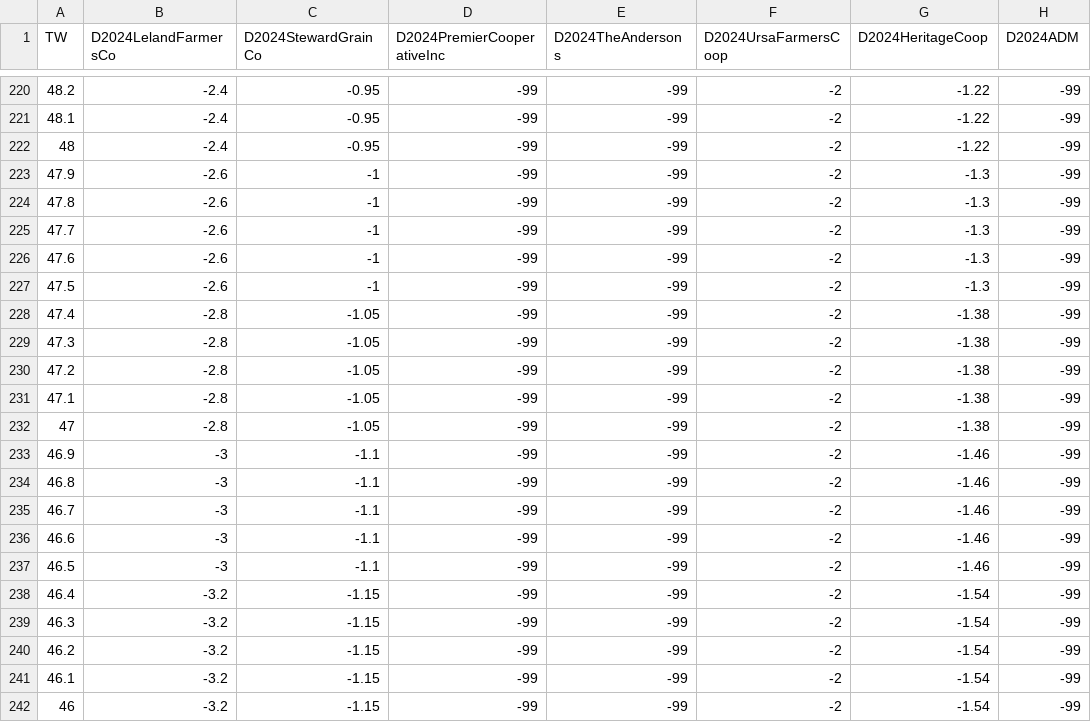
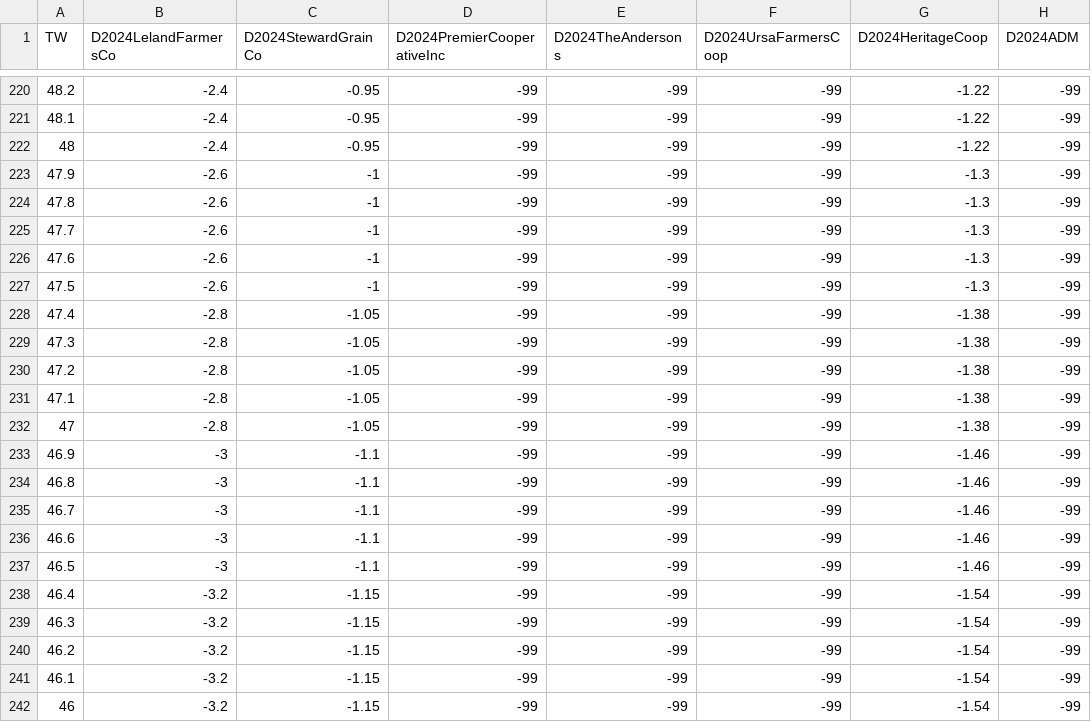
Before and after one commit to lbmunaro/MTME_ILWheat, a CSV file: Data/TWDiscountTables2024.csv, drawn as a sheet; only a part is shown, gaps mark what is left out; the diff covers the shown part only.

```diff
--- a/Data/TWDiscountTables2024.csv
+++ b/Data/TWDiscountTables2024.csv
@@ -220,23 +220,23 @@
-48.2,-2.4,-0.95,-99,-99,-2,-1.22,-99
-48.1,-2.4,-0.95,-99,-99,-2,-1.22,-99
-48,-2.4,-0.95,-99,-99,-2,-1.22,-99
-47.9,-2.6,-1,-99,-99,-2,-1.3,-99
-47.8,-2.6,-1,-99,-99,-2,-1.3,-99
-47.7,-2.6,-1,-99,-99,-2,-1.3,-99
-47.6,-2.6,-1,-99,-99,-2,-1.3,-99
-47.5,-2.6,-1,-99,-99,-2,-1.3,-99
-47.4,-2.8,-1.05,-99,-99,-2,-1.38,-99
-47.3,-2.8,-1.05,-99,-99,-2,-1.38,-99
-47.2,-2.8,-1.05,-99,-99,-2,-1.38,-99
-47.1,-2.8,-1.05,-99,-99,-2,-1.38,-99
-47,-2.8,-1.05,-99,-99,-2,-1.38,-99
-46.9,-3,-1.1,-99,-99,-2,-1.46,-99
-46.8,-3,-1.1,-99,-99,-2,-1.46,-99
-46.7,-3,-1.1,-99,-99,-2,-1.46,-99
-46.6,-3,-1.1,-99,-99,-2,-1.46,-99
-46.5,-3,-1.1,-99,-99,-2,-1.46,-99
-46.4,-3.2,-1.15,-99,-99,-2,-1.54,-99
-46.3,-3.2,-1.15,-99,-99,-2,-1.54,-99
-46.2,-3.2,-1.15,-99,-99,-2,-1.54,-99
-46.1,-3.2,-1.15,-99,-99,-2,-1.54,-99
-46,-3.2,-1.15,-99,-99,-2,-1.54,-99
+48.2,-2.4,-0.95,-99,-99,-99,-1.22,-99
+48.1,-2.4,-0.95,-99,-99,-99,-1.22,-99
+48,-2.4,-0.95,-99,-99,-99,-1.22,-99
+47.9,-2.6,-1,-99,-99,-99,-1.3,-99
+47.8,-2.6,-1,-99,-99,-99,-1.3,-99
+47.7,-2.6,-1,-99,-99,-99,-1.3,-99
+47.6,-2.6,-1,-99,-99,-99,-1.3,-99
+47.5,-2.6,-1,-99,-99,-99,-1.3,-99
+47.4,-2.8,-1.05,-99,-99,-99,-1.38,-99
+47.3,-2.8,-1.05,-99,-99,-99,-1.38,-99
+47.2,-2.8,-1.05,-99,-99,-99,-1.38,-99
+47.1,-2.8,-1.05,-99,-99,-99,-1.38,-99
+47,-2.8,-1.05,-99,-99,-99,-1.38,-99
+46.9,-3,-1.1,-99,-99,-99,-1.46,-99
+46.8,-3,-1.1,-99,-99,-99,-1.46,-99
+46.7,-3,-1.1,-99,-99,-99,-1.46,-99
+46.6,-3,-1.1,-99,-99,-99,-1.46,-99
+46.5,-3,-1.1,-99,-99,-99,-1.46,-99
+46.4,-3.2,-1.15,-99,-99,-99,-1.54,-99
+46.3,-3.2,-1.15,-99,-99,-99,-1.54,-99
+46.2,-3.2,-1.15,-99,-99,-99,-1.54,-99
+46.1,-3.2,-1.15,-99,-99,-99,-1.54,-99
+46,-3.2,-1.15,-99,-99,-99,-1.54,-99
```
Also changed, not shown: 27 edited cells elsewhere in this file.
